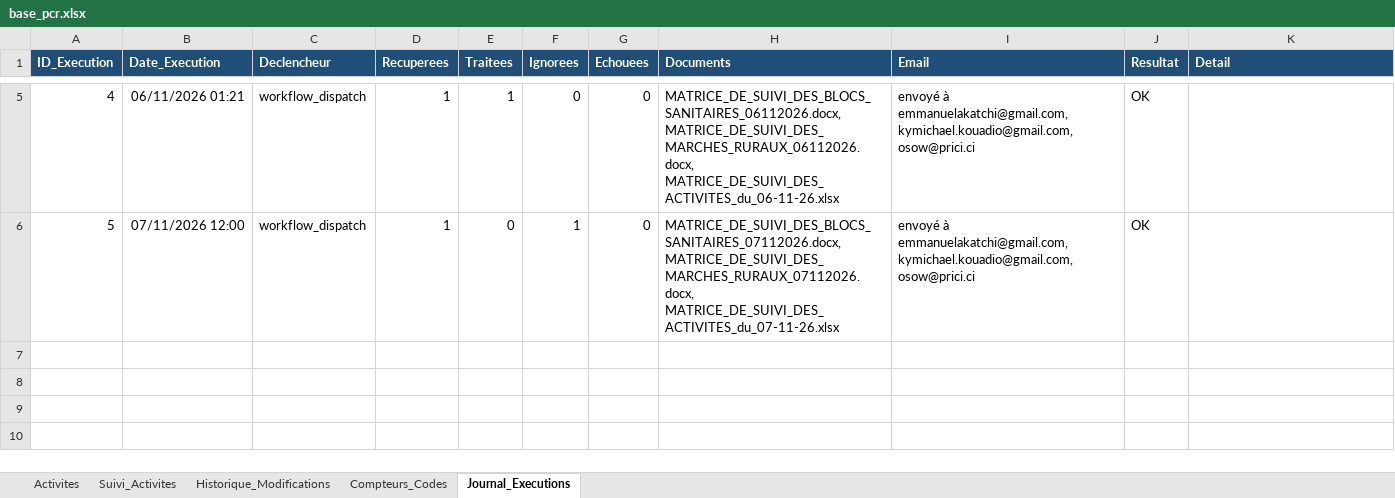
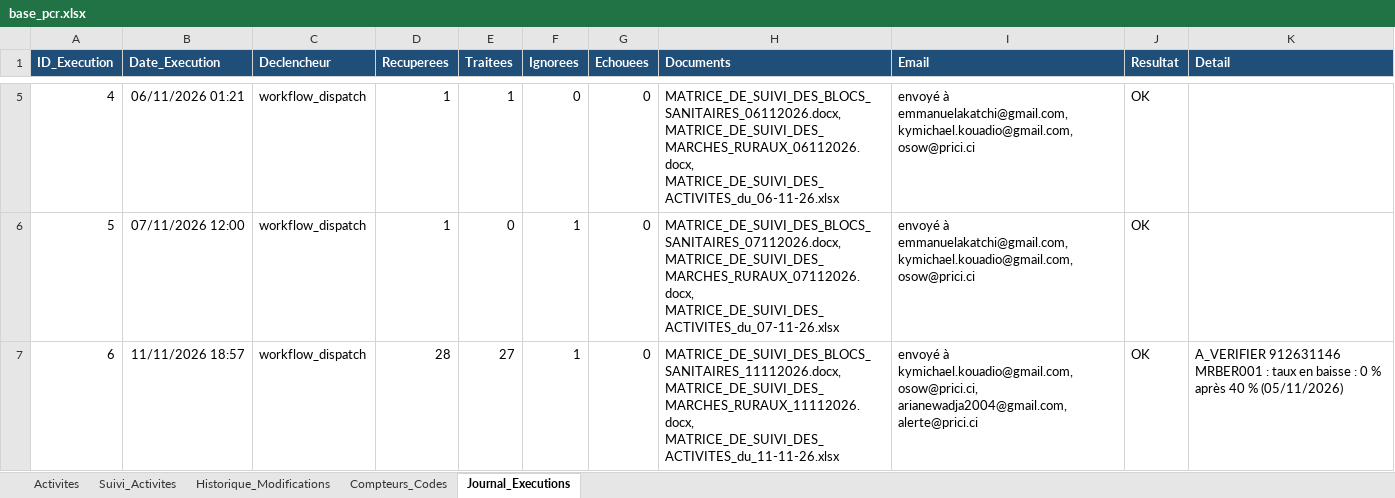
Before and after one commit to iamemanuelaka/suivi_matrice, an Excel workbook: data/base_pcr.xlsx, sheet Journal_Executions, drawn as a sheet; only a part is shown, gaps mark what is left out; values as stored, in another font and other column widths than the file's, no borders; the diff names each change by its address in the sheet, - before the commit and + after, or states it on an @@ line.

Commit message:
Suivi actualisé automatiquement (11/11/2026 18:57)

```diff
--- a/data/base_pcr.xlsx (sheet Journal_Executions)
+++ b/data/base_pcr.xlsx (sheet Journal_Executions)
+row 7: 6 | 11/11/2026 18:57 | workflow_dispatch | 28 | 27 | 1 | 0 | MATRICE_DE_SUIVI_DES_BLOCS_SANITAIRES_11112026.docx, MATRICE_DE_SUIVI_DES_MARCHES_RURAUX_11112026.docx, MATRICE_DE_SUIVI_DES_ACTIVITES_du_11-11-26.xlsx | envoyé à kymichael.kouadio@gmail.com, osow@prici.ci, arianewadja2004@gmail.com, alerte@prici.ci | OK | A_VERIFIER 912631146 MRBER001 : taux en baisse : 0 % après 40 % (05/11/2026)
```
Also changed, not shown: sheet Suivi_Activites, 4 other files.
